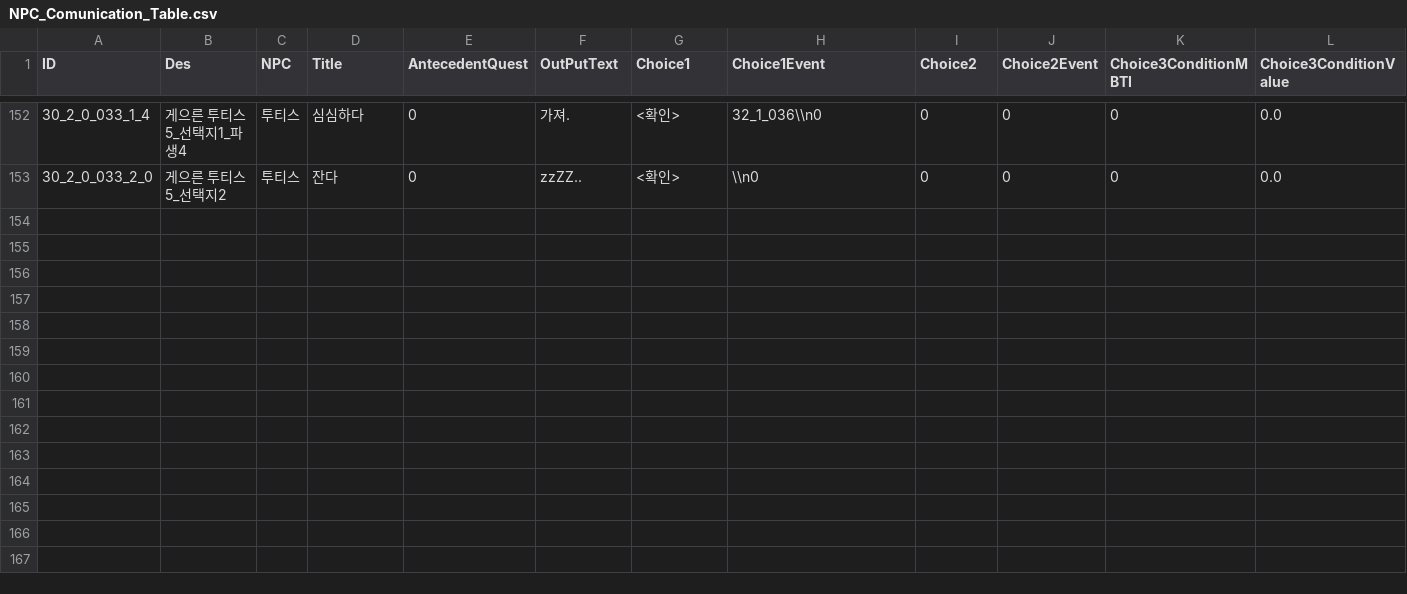
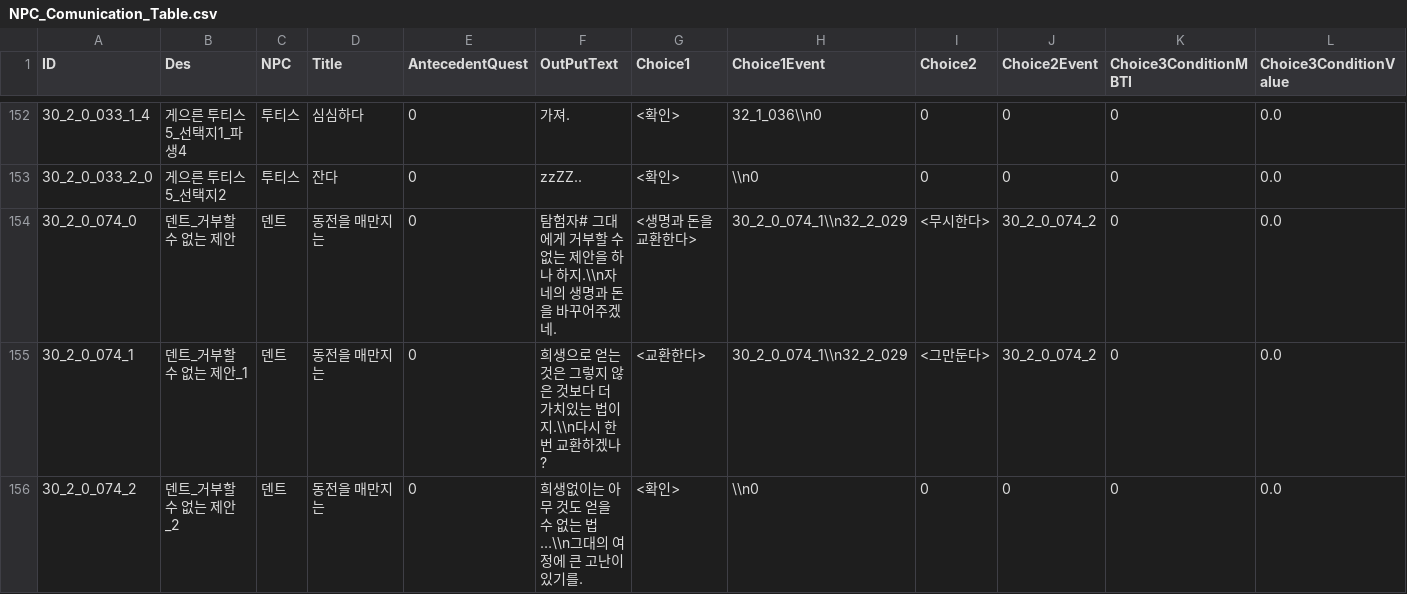
Before and after one commit to kupka05/Project_DR_KHT, a CSV file: Project_DR/Assets/Resources/NPC_Comunication_Table.csv, drawn as a sheet; only a part is shown, gaps mark what is left out; rows hold the shown columns only; the diff names each change by its address in the sheet, - before the commit and + after, or states it on an @@ line.

Commit message:
[Jihwan] Add MBTI Touch

```diff
--- a/Project_DR/Assets/Resources/NPC_Comunication_Table.csv
+++ b/Project_DR/Assets/Resources/NPC_Comunication_Table.csv
+row 154: 30_2_0_074_0 | 덴트_거부할 수 없는 제안 | 덴트 | 동전을 매만지는 | 0 | 탐험자# 그대에게 거부할 수 없는 제안을 하나 하지.\\n자네의 생명과 돈을 바꾸어주겠네. | <생명과 돈을 교환한다> | 30_2_0_074_1\\n32_2_029 | <무시한다> | 30_2_0_074_2 | 0 | 0.0
+row 155: 30_2_0_074_1 | 덴트_거부할 수 없는 제안_1 | 덴트 | 동전을 매만지는 | 0 | 희생으로 얻는 것은 그렇지 않은 것보다 더 가치있는 법이지.\\n다시 한 번 교환하겠나? | <교환한다> | 30_2_0_074_1\\n32_2_029 | <그만둔다> | 30_2_0_074_2 | 0 | 0.0
+row 156: 30_2_0_074_2 | 덴트_거부할 수 없는 제안_2 | 덴트 | 동전을 매만지는 | 0 | 희생없이는 아무 것도 얻을 수 없는 법…\\n그대의 여정에 큰 고난이 있기를. | <확인> | \\n0 | 0 | 0 | 0 | 0.0
```
Also changed, not shown: Project_DR/Assets/Resources/Item_Quest_Table.csv, Project_DR/Assets/Resources/MBTI_Table.csv, 16 other files.
